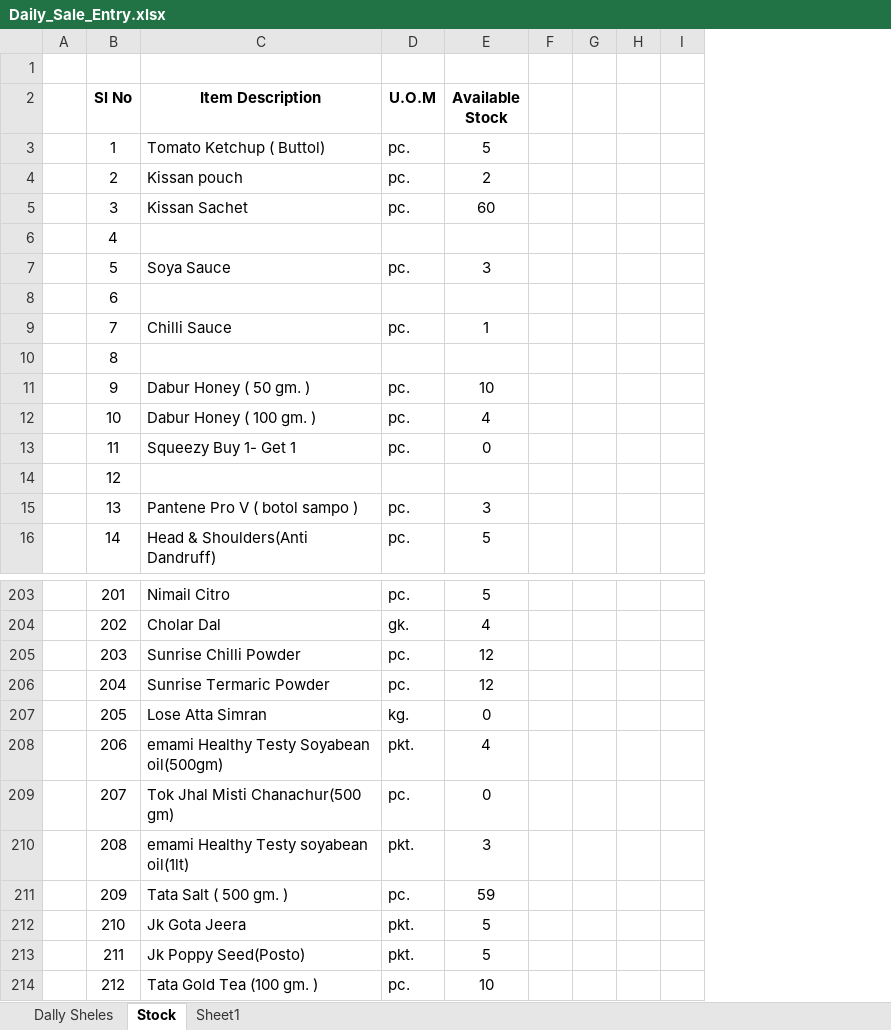
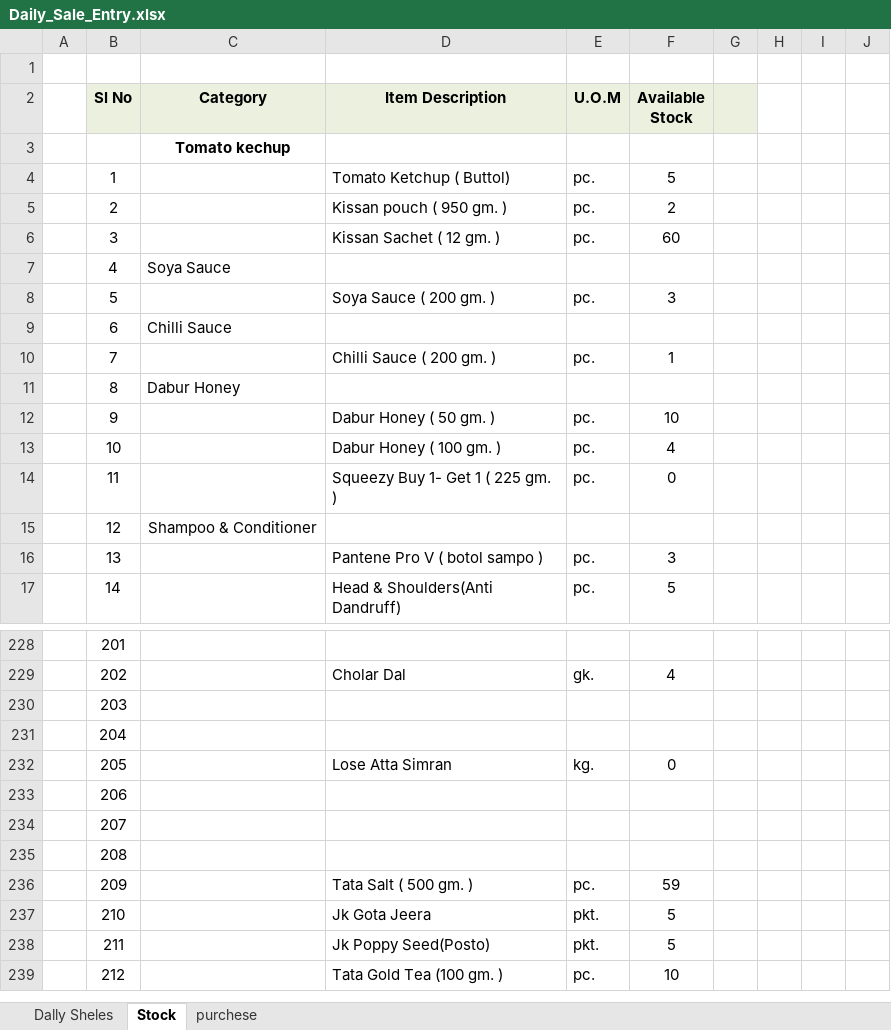
Before and after one commit to snbd450/groongit, an Excel workbook: Daily_Sale_Entry.xlsx, sheet Stock, drawn as a sheet; only a part is shown, gaps mark what is left out; values as stored, in another font and other column widths than the file's, no borders; removed rows and columns are numbered as before the commit, all else as after; the diff covers the shown part only; the diff names each change by its address in the sheet, - before the commit and + after, or states it on an @@ line.

```diff
--- a/Daily_Sale_Entry.xlsx (sheet Stock)
+++ b/Daily_Sale_Entry.xlsx (sheet Stock)
-sheet tab: Sheet1
+sheet tab: purchese
+column C (Category), rows 7-15: Soya Sauce |  | Chilli Sauce |  | Dabur Honey |  |  |  | Shampoo & Conditioner
-column G, empty
+column I, empty
-B2 fill: none
+B2 fill: #EBF1DE
-D2:G2 fill: none
+D2:G2 fill: #EBF1DE
+row 3:  |  | Tomato kechup
-D5 (Item Description): Kissan pouch
+D5 (Item Description): Kissan pouch ( 950 gm. )
-D6 (Item Description): Kissan Sachet
+D6 (Item Description): Kissan Sachet ( 12 gm. )
-D8 (Item Description): Soya Sauce
+D8 (Item Description): Soya Sauce ( 200 gm. )
-D10 (Item Description): Chilli Sauce
+D10 (Item Description): Chilli Sauce ( 200 gm. )
-D14 (Item Description): Squeezy Buy 1- Get 1
+D14 (Item Description): Squeezy Buy 1- Get 1 ( 225 gm. )
-D228 (Item Description): Nimail Citro
+D228 (Item Description): (empty)
-E228 (U.O.M): pc.
+E228 (U.O.M): (empty)
-F228 (Available Stock): 5
+F228 (Available Stock): (empty)
-D230 (Item Description): Sunrise Chilli Powder
+D230 (Item Description): (empty)
-E230:E231 (U.O.M): pc.
+E230:E231 (U.O.M): (empty)
-F230:F231 (Available Stock): 12
+F230:F231 (Available Stock): (empty)
-D231 (Item Description): Sunrise Termaric Powder
+D231 (Item Description): (empty)
-D233 (Item Description): emami Healthy Testy Soyabean oil(500gm)
+D233 (Item Description): (empty)
-E233 (U.O.M): pkt.
+E233 (U.O.M): (empty)
-F233 (Available Stock): 4
+F233 (Available Stock): (empty)
-D234 (Item Description): Tok Jhal Misti Chanachur(500 gm)
+D234 (Item Description): (empty)
-E234 (U.O.M): pc.
+E234 (U.O.M): (empty)
-F234 (Available Stock): 0
+F234 (Available Stock): (empty)
-D235 (Item Description): emami Healthy Testy soyabean oil(1lt)
+D235 (Item Description): (empty)
-E235 (U.O.M): pkt.
+E235 (U.O.M): (empty)
-F235 (Available Stock): 3
+F235 (Available Stock): (empty)
```
Also changed, not shown: 24 added rows, 46 edited cells and cell formats elsewhere in this sheet, sheet purchese, sheet Dally Sheles, 5 other files.
